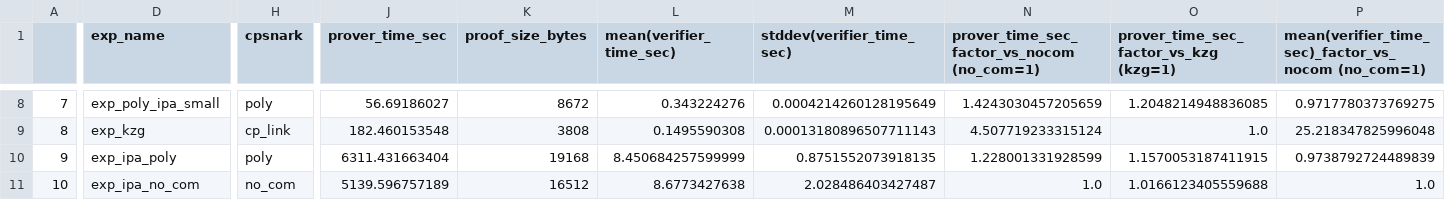
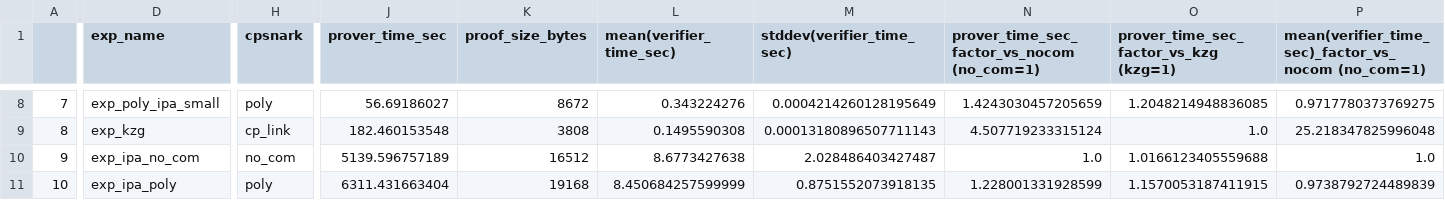
Before and after one commit to pps-lab/artemis, a CSV file: doe-suite-results-super/paper_plots/grid/grid.csv, drawn as a sheet; only a part is shown, gaps mark what is left out; the diff covers the shown part only; the diff names each change by its address in the sheet, - before the commit and + after, or states it on an @@ line.

```diff
--- a/doe-suite-results-super/paper_plots/grid/grid.csv
+++ b/doe-suite-results-super/paper_plots/grid/grid.csv
-D10 (exp_name): exp_ipa_poly
+D10 (exp_name): exp_ipa_no_com
-H10 (cpsnark): poly
+H10 (cpsnark): no_com
-J10 (prover_time_sec): 6311.431663404
+J10 (prover_time_sec): 5139.596757189
-K10 (proof_size_bytes): 19168
+K10 (proof_size_bytes): 16512
-L10 (mean(verifier_time_sec)): 8.450684257599999
+L10 (mean(verifier_time_sec)): 8.6773427638
-M10 (stddev(verifier_time_sec)): 0.8751552073918135
+M10 (stddev(verifier_time_sec)): 2.028486403427487
-N10: 1.228001331928599
+N10: 1.0
-O10: 1.1570053187411915
+O10: 1.0166123405559688
-P10: 0.9738792724489839
+P10: 1.0
-D11 (exp_name): exp_ipa_no_com
+D11 (exp_name): exp_ipa_poly
-H11 (cpsnark): no_com
+H11 (cpsnark): poly
-J11 (prover_time_sec): 5139.596757189
+J11 (prover_time_sec): 6311.431663404
-K11 (proof_size_bytes): 16512
+K11 (proof_size_bytes): 19168
-L11 (mean(verifier_time_sec)): 8.6773427638
+L11 (mean(verifier_time_sec)): 8.450684257599999
-M11 (stddev(verifier_time_sec)): 2.028486403427487
+M11 (stddev(verifier_time_sec)): 0.8751552073918135
-N11: 1.0
+N11: 1.228001331928599
-O11: 1.0166123405559688
+O11: 1.1570053187411915
-P11: 1.0
+P11: 0.9738792724489839
```
Also changed, not shown: 102 edited cells elsewhere in this file, 33 other files.
